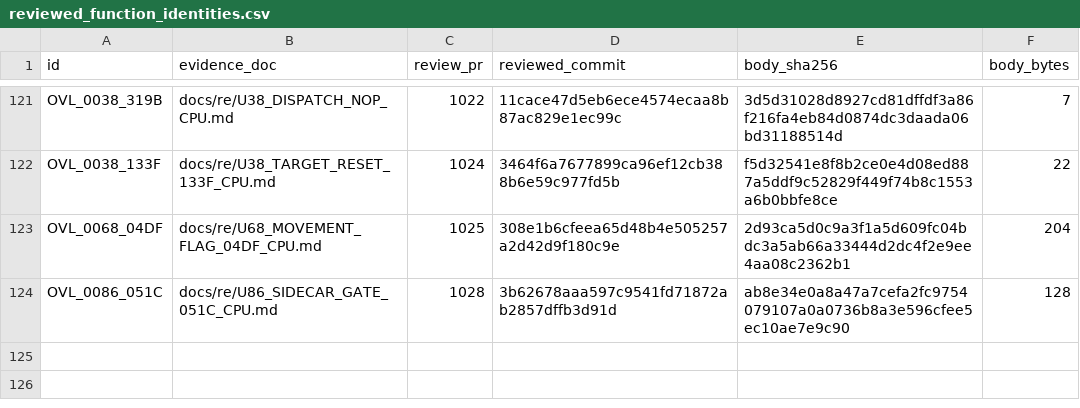
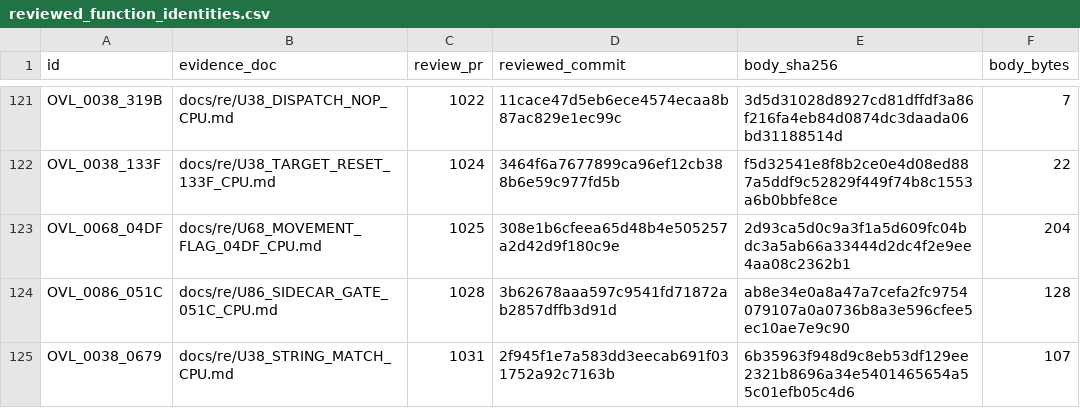
Before and after one commit to huntergdavis/poolrad-decomp, a CSV file: docs/re/reviewed_function_identities.csv, drawn as a sheet; only a part is shown, gaps mark what is left out; the diff names each change by its address in the sheet, - before the commit and + after, or states it on an @@ line.

```diff
--- a/docs/re/reviewed_function_identities.csv
+++ b/docs/re/reviewed_function_identities.csv
+row 125: OVL_0038_0679 | docs/re/U38_STRING_MATCH_CPU.md | 1031 | 2f945f1e7a583dd3eecab691f031752a92c7163b | 6b35963f948d9c8eb53df129ee2321b8696a34e5401465654a55c01efb05c4d6 | 107
```
Also changed, not shown: docs/re/overlay_classification.csv, docs/re/strict_full_c_addresses.csv, 5 other files.
